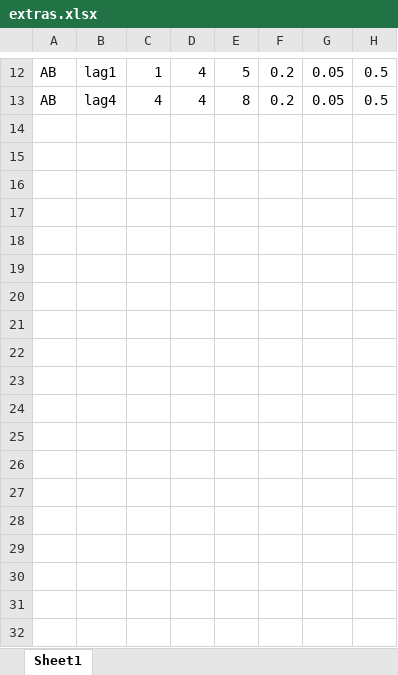
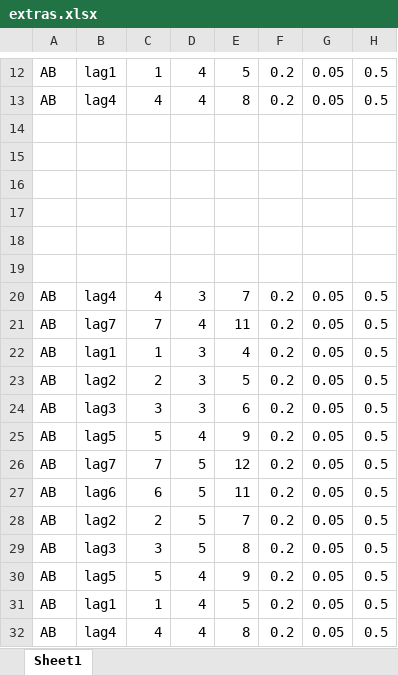
Before and after one commit to adede1988/AB_pic, an Excel workbook: extras.xlsx, sheet Sheet1, drawn as a sheet; only a part is shown, gaps mark what is left out; values as stored, in another font and other column widths than the file's, no borders; the diff names each change by its address in the sheet, - before the commit and + after, or states it on an @@ line.

```diff
--- a/extras.xlsx (sheet Sheet1)
+++ b/extras.xlsx (sheet Sheet1)
+row 14: (empty)
+row 15: (empty)
+row 16: (empty)
+row 17: (empty)
+row 18: (empty)
+row 19: (empty)
+row 20: AB | lag4 | 4 | 3 | 7 | 0.2 | 0.05 | 0.5
+row 21: AB | lag7 | 7 | 4 | 11 | 0.2 | 0.05 | 0.5
+row 22: AB | lag1 | 1 | 3 | 4 | 0.2 | 0.05 | 0.5
+row 23: AB | lag2 | 2 | 3 | 5 | 0.2 | 0.05 | 0.5
+row 24: AB | lag3 | 3 | 3 | 6 | 0.2 | 0.05 | 0.5
+row 25: AB | lag5 | 5 | 4 | 9 | 0.2 | 0.05 | 0.5
+row 26: AB | lag7 | 7 | 5 | 12 | 0.2 | 0.05 | 0.5
+row 27: AB | lag6 | 6 | 5 | 11 | 0.2 | 0.05 | 0.5
+row 28: AB | lag2 | 2 | 5 | 7 | 0.2 | 0.05 | 0.5
+row 29: AB | lag3 | 3 | 5 | 8 | 0.2 | 0.05 | 0.5
+row 30: AB | lag5 | 5 | 4 | 9 | 0.2 | 0.05 | 0.5
+row 31: AB | lag1 | 1 | 4 | 5 | 0.2 | 0.05 | 0.5
+row 32: AB | lag4 | 4 | 4 | 8 | 0.2 | 0.05 | 0.5
```
Also changed, not shown: conditionAB.xlsx, 11 other files.
